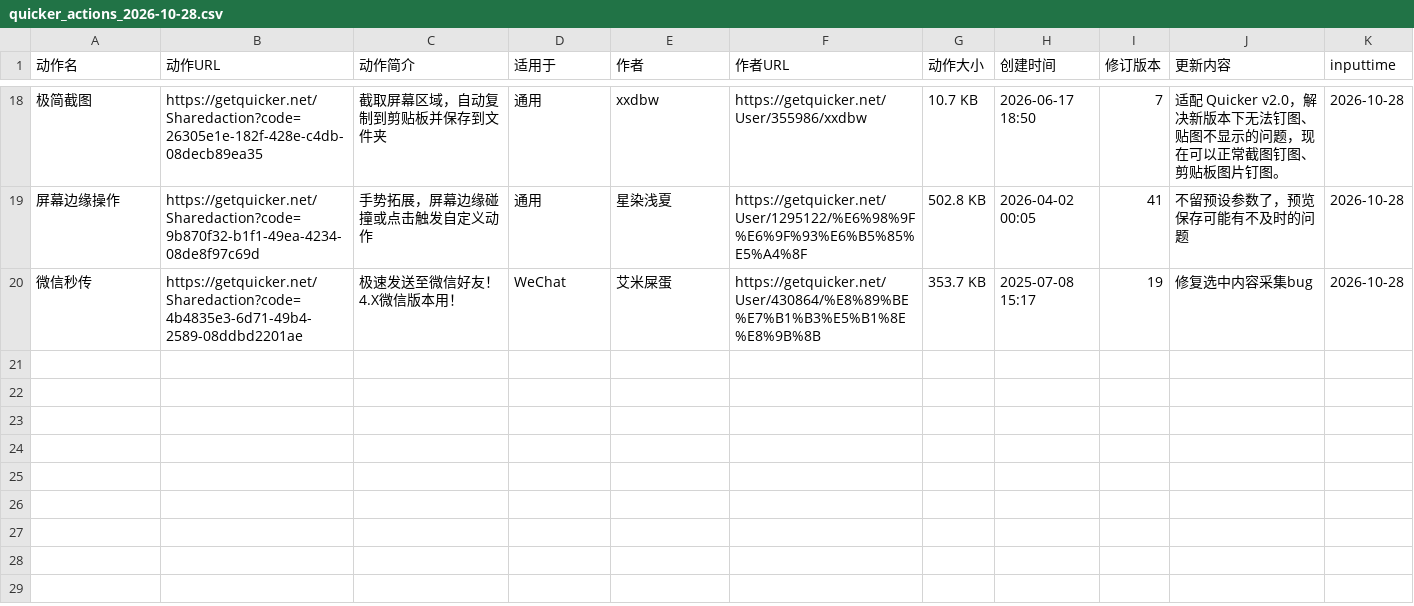
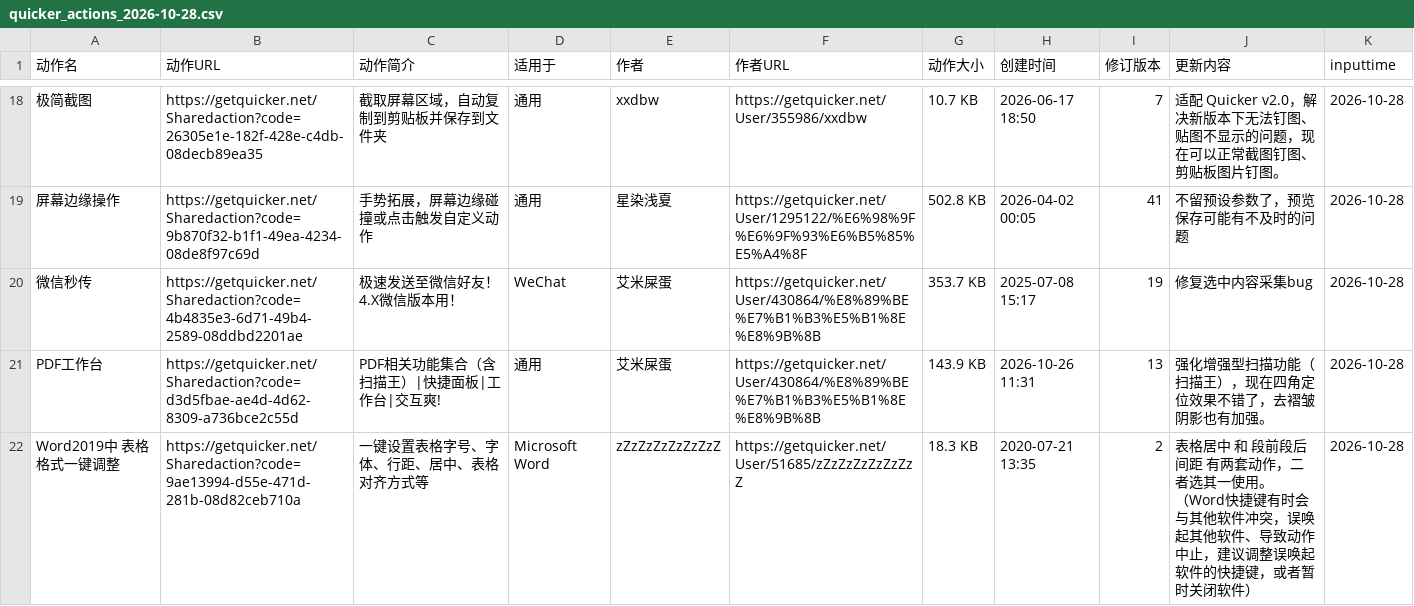
Before and after one commit to zzzzls/QuickerActionDailyUp, a CSV file: data/csv/quicker_actions_2026-10-28.csv, drawn as a sheet; only a part is shown, gaps mark what is left out; ↵ is a line break in a cell; the diff covers the shown part only; the diff names each change by its address in the sheet, - before the commit and + after, or states it on an @@ line.

```diff
--- a/data/csv/quicker_actions_2026-10-28.csv
+++ b/data/csv/quicker_actions_2026-10-28.csv
+row 21: PDF工作台 | https://getquicker.net/Sharedaction?code=d3d5fbae-ae4d-4d62-8309-a736bce2c55d | PDF相关功能集合（含扫描王）|快捷面板|工作台|交互爽! | 通用 | 艾米屎蛋 | https://getquicker.net/User/430864/%E8%89%BE%E7%B1%B3%E5%B1%8E%E8%9B%8B | 143.9 KB | 2026-10-26 11:31 | 13 | 强化增强型扫描功能（扫描王），现在四角定位效果不错了，去褶皱阴影也有加强。 | 2026-10-28
+row 22: Word2019中 表格格式一键调整 | https://getquicker.net/Sharedaction?code=9ae13994-d55e-471d-281b-08d82ceb710a | 一键设置表格字号、字体、行距、居中、表格对齐方式等 | Microsoft Word | zZzZzZzZzZzZzZ | https://getquicker.net/User/51685/zZzZzZzZzZzZzZ | 18.3 KB | 2020-07-21 13:35 | 2 | 表格居中 和 段前段后间距 有两套动作，二者选其一使用。 ↵ （Word快捷键有时会与其他软件冲突，误唤起其他软件、导致动作中止，建议调整误唤起软件的快捷键，或者暂时关闭软件） | 2026-10-28
```
Also changed, not shown: 5 added rows elsewhere in this file, 1 other file.
